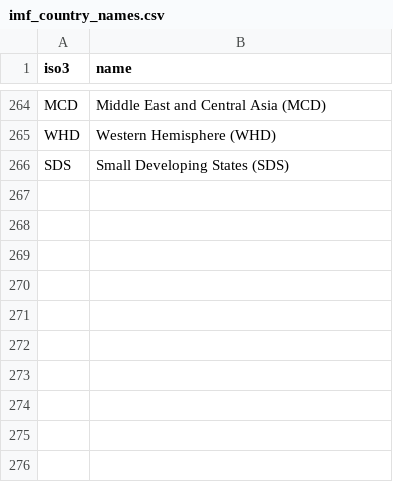
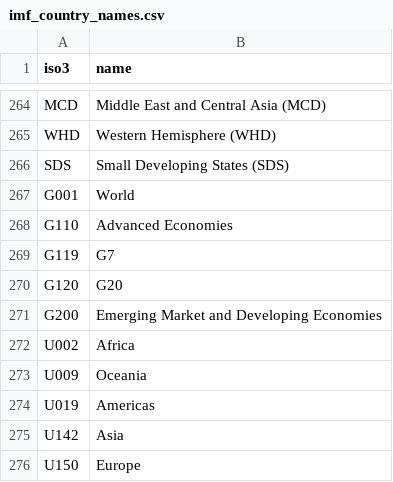
Before and after one commit to limhengue-oss/macroindicator, a CSV file: data/imf_country_names.csv, drawn as a sheet; only a part is shown, gaps mark what is left out.

```diff
--- a/data/imf_country_names.csv
+++ b/data/imf_country_names.csv
@@ -266 +266,11 @@ WHD,"Western Hemisphere (WHD)"
 SDS,"Small Developing States (SDS)"
+G001,"World"
+G110,"Advanced Economies"
+G119,"G7"
+G120,"G20"
+G200,"Emerging Market and Developing Economies"
+U002,"Africa"
+U009,"Oceania"
+U019,"Americas"
+U142,"Asia"
+U150,"Europe"
```
